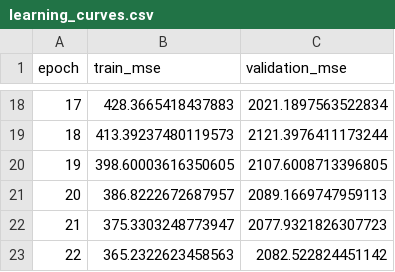
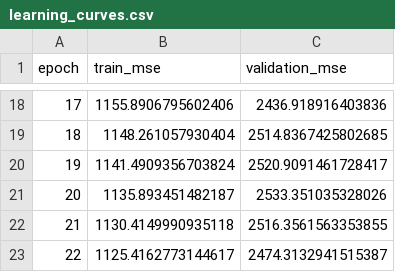
Before and after one commit to Suzven/ML-Apartament-Project, a CSV file: reports/dl_experiment_1/learning_curves.csv, drawn as a sheet; only a part is shown, gaps mark what is left out; the diff covers the shown part only.

```diff
--- a/reports/dl_experiment_1/learning_curves.csv
+++ b/reports/dl_experiment_1/learning_curves.csv
@@ -18,6 +18,6 @@ epoch,train_mse,validation_mse
-17,428.3665418437883,2021.1897563522834
-18,413.39237480119573,2121.3976411173244
-19,398.60003616350605,2107.6008713396805
-20,386.8222672687957,2089.1669747959113
-21,375.3303248773947,2077.9321826307723
-22,365.2322623458563,2082.522824451142
+17,1155.8906795602406,2436.918916403836
+18,1148.261057930404,2514.8367425802685
+19,1141.4909356703824,2520.9091461728417
+20,1135.893451482187,2533.351035328026
+21,1130.4149990935118,2516.3561563353855
+22,1125.4162773144617,2474.3132941515387
```
Also changed, not shown: 32 edited cells elsewhere in this file, reports/dl_experiment_1/test_by_engine.csv, reports/dl_experiment_1/test_last_cycle_predictions.csv, 15 other files.
